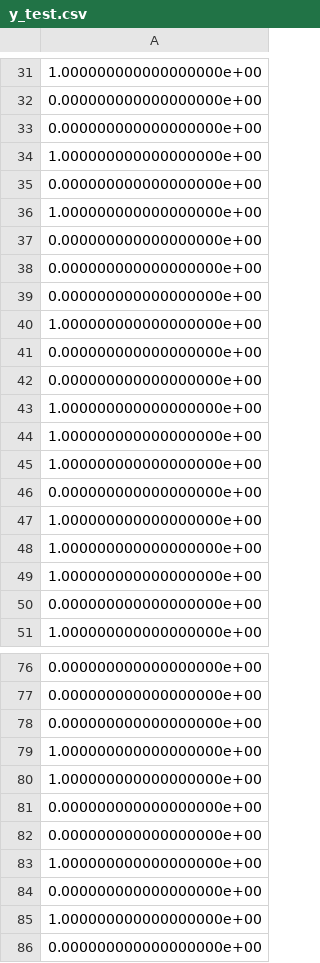
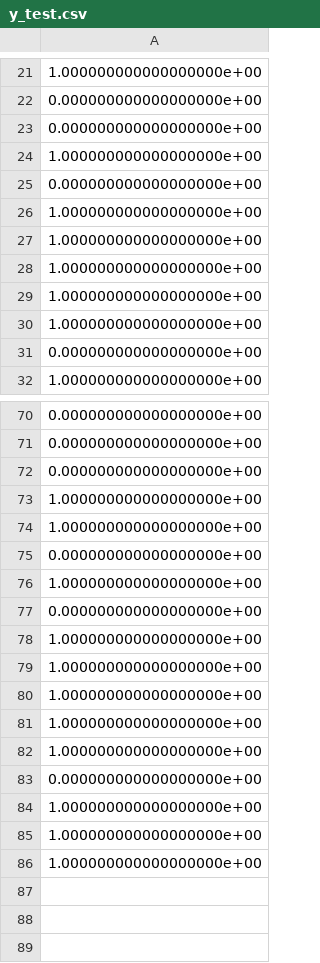
Before and after one commit to knl-kolhe/AR-Privacy-KK, a CSV file: ProcessedData/y_test.csv, drawn as a sheet; only a part is shown, gaps mark what is left out; the diff covers the shown part only.

```diff
--- a/ProcessedData/y_test.csv
+++ b/ProcessedData/y_test.csv
@@ -36,12 +26,3 @@
 1.000000000000000000e+00
-0.000000000000000000e+00
-0.000000000000000000e+00
-0.000000000000000000e+00
 1.000000000000000000e+00
-0.000000000000000000e+00
-0.000000000000000000e+00
-1.000000000000000000e+00
-1.000000000000000000e+00
-1.000000000000000000e+00
-0.000000000000000000e+00
 1.000000000000000000e+00
@@ -81,3 +75,2 @@
 0.000000000000000000e+00
-0.000000000000000000e+00
 1.000000000000000000e+00
@@ -85,2 +78,9 @@
 1.000000000000000000e+00
+1.000000000000000000e+00
+1.000000000000000000e+00
+1.000000000000000000e+00
+1.000000000000000000e+00
 0.000000000000000000e+00
+1.000000000000000000e+00
+1.000000000000000000e+00
+1.000000000000000000e+00
```
Also changed, not shown: 5 added rows, 5 removed rows and 15 moved rows elsewhere in this file, ProcessedData/labels.csv, ProcessedData/parsed_cpu_values.csv, 56 other files.
